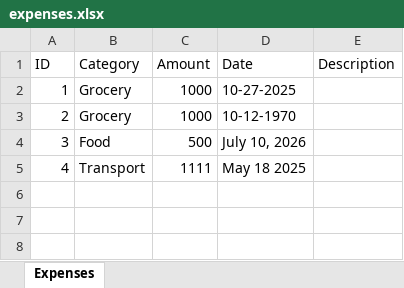
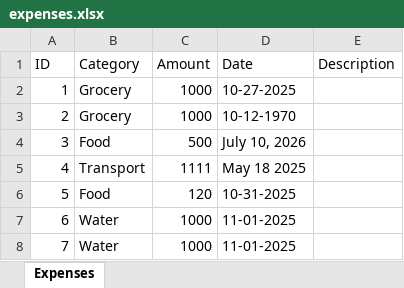
Before and after one commit to wyn-gn/expense-tracker, an Excel workbook: expenses.xlsx, sheet Expenses, drawn as a sheet; values as stored, in another font and other column widths than the file's, no borders; the diff names each change by its address in the sheet, - before the commit and + after, or states it on an @@ line.

```diff
--- a/expenses.xlsx (sheet Expenses)
+++ b/expenses.xlsx (sheet Expenses)
+row 6: 5 | Food | 120 | 10-31-2025
+row 7: 6 | Water | 1000 | 11-01-2025
+row 8: 7 | Water | 1000 | 11-01-2025
```
Also changed, not shown: 6 other files.
